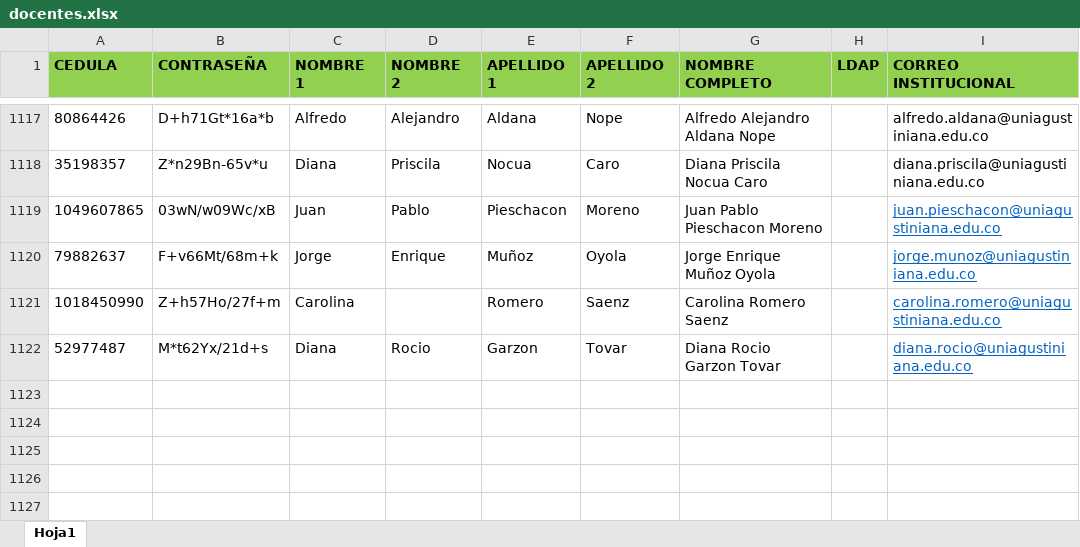
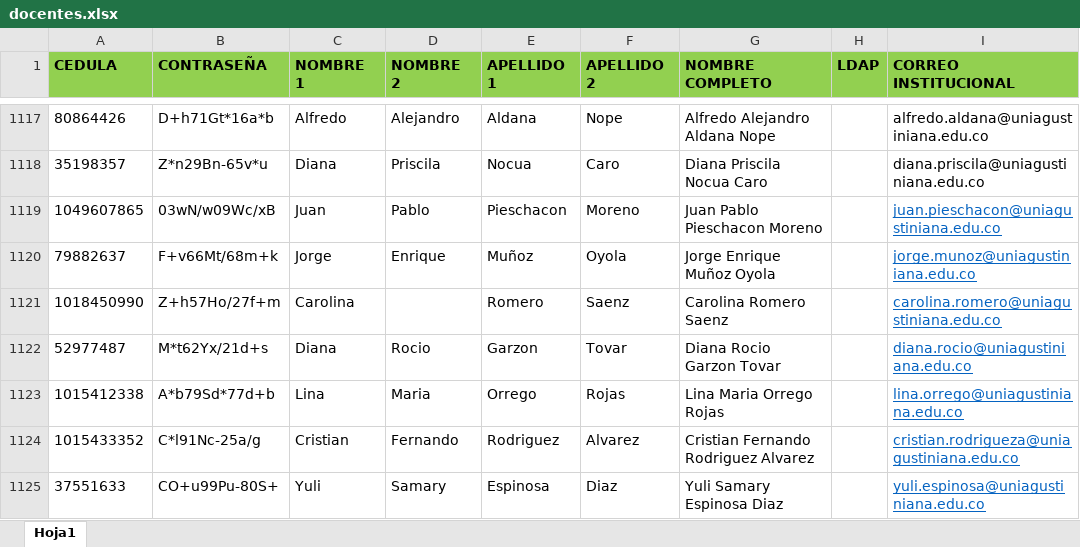
Before and after one commit to ansistemasdeinformacion-bot/credu, an Excel workbook: docentes.xlsx, sheet Hoja1, drawn as a sheet; only a part is shown, gaps mark what is left out; values as stored, in another font and other column widths than the file's, no borders; table styles not drawn; the diff names each change by its address in the sheet, - before the commit and + after, or states it on an @@ line.

Commit message:
Agregar nuevos docentes: Cristian Rodriguez y Yuli Espinosa

```diff
--- a/docentes.xlsx (sheet Hoja1)
+++ b/docentes.xlsx (sheet Hoja1)
+row 1123: 1015412338 | A*b79Sd*77d+b | Lina | Maria | Orrego | Rojas | Lina Maria Orrego Rojas |  | lina.orrego@uniagustiniana.edu.co
+row 1124: 1015433352 | C*l91Nc-25a/g | Cristian | Fernando | Rodriguez | Alvarez | Cristian Fernando Rodriguez Alvarez |  | cristian.rodrigueza@uniagustiniana.edu.co
+row 1125: 37551633 | CO+u99Pu-80S+ | Yuli | Samary | Espinosa | Diaz | Yuli Samary Espinosa Diaz |  | yuli.espinosa@uniagustiniana.edu.co
```
